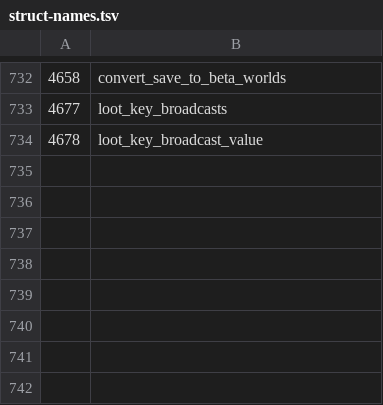
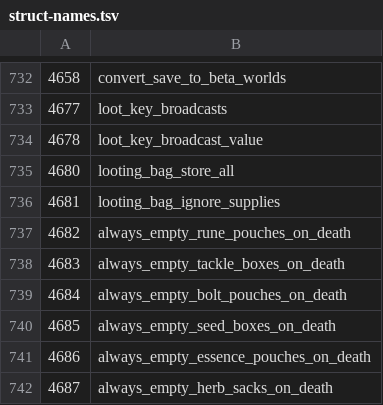
Before and after one commit to ThatGamerBlue/cs2-decompiler, a TSV file: src/main/resources/org/runestar/cs2/struct-names.tsv, drawn as a sheet; only a part is shown, gaps mark what is left out; the diff names each change by its address in the sheet, - before the commit and + after, or states it on an @@ line.

Commit message:
Update names

```diff
--- a/src/main/resources/org/runestar/cs2/struct-names.tsv
+++ b/src/main/resources/org/runestar/cs2/struct-names.tsv
+row 735: 4680 | looting_bag_store_all
+row 736: 4681 | looting_bag_ignore_supplies
+row 737: 4682 | always_empty_rune_pouches_on_death
+row 738: 4683 | always_empty_tackle_boxes_on_death
+row 739: 4684 | always_empty_bolt_pouches_on_death
+row 740: 4685 | always_empty_seed_boxes_on_death
+row 741: 4686 | always_empty_essence_pouches_on_death
+row 742: 4687 | always_empty_herb_sacks_on_death
```
Also changed, not shown: src/main/resources/org/runestar/cs2/model-names.tsv, src/main/resources/org/runestar/cs2/obj-names.tsv.
